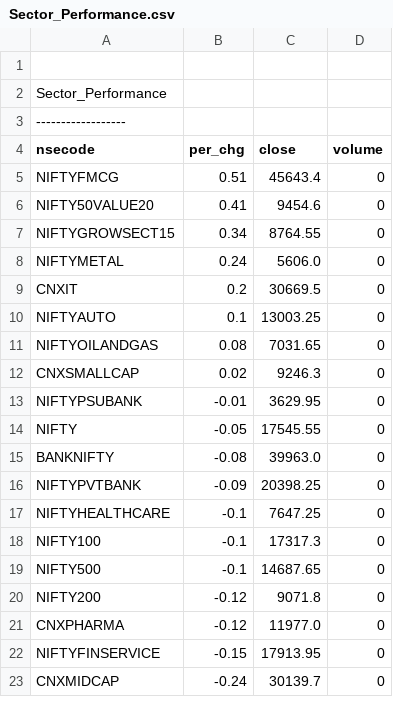
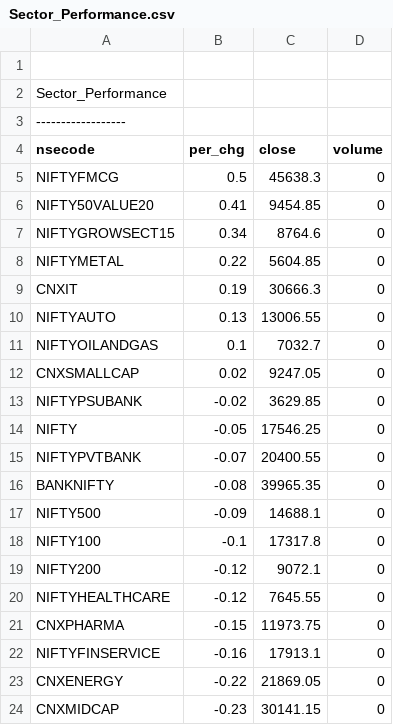
Before and after one commit to satishcse/mkt_updates, a CSV file: Sector_Performance.csv, drawn as a sheet; only a part is shown; the diff covers the shown part only.

```diff
--- a/Sector_Performance.csv
+++ b/Sector_Performance.csv
@@ -4,20 +4,21 @@ Sector_Performance,,,,
 nsecode,per_chg,close,volume
-NIFTYFMCG,0.51,45643.4,0
-NIFTY50VALUE20,0.41,9454.6,0
-NIFTYGROWSECT15,0.34,8764.55,0
-NIFTYMETAL,0.24,5606.0,0
-CNXIT,0.2,30669.5,0
-NIFTYAUTO,0.1,13003.25,0
-NIFTYOILANDGAS,0.08,7031.65,0
-CNXSMALLCAP,0.02,9246.3,0
-NIFTYPSUBANK,-0.01,3629.95,0
-NIFTY,-0.05,17545.55,0
-BANKNIFTY,-0.08,39963.0,0
-NIFTYPVTBANK,-0.09,20398.25,0
-NIFTYHEALTHCARE,-0.1,7647.25,0
-NIFTY100,-0.1,17317.3,0
-NIFTY500,-0.1,14687.65,0
-NIFTY200,-0.12,9071.8,0
-CNXPHARMA,-0.12,11977.0,0
-NIFTYFINSERVICE,-0.15,17913.95,0
-CNXMIDCAP,-0.24,30139.7,0
+NIFTYFMCG,0.5,45638.3,0
+NIFTY50VALUE20,0.41,9454.85,0
+NIFTYGROWSECT15,0.34,8764.6,0
+NIFTYMETAL,0.22,5604.85,0
+CNXIT,0.19,30666.3,0
+NIFTYAUTO,0.13,13006.55,0
+NIFTYOILANDGAS,0.1,7032.7,0
+CNXSMALLCAP,0.02,9247.05,0
+NIFTYPSUBANK,-0.02,3629.85,0
+NIFTY,-0.05,17546.25,0
+NIFTYPVTBANK,-0.07,20400.55,0
+BANKNIFTY,-0.08,39965.35,0
+NIFTY500,-0.09,14688.1,0
+NIFTY100,-0.1,17317.8,0
+NIFTY200,-0.12,9072.1,0
+NIFTYHEALTHCARE,-0.12,7645.55,0
+CNXPHARMA,-0.15,11973.75,0
+NIFTYFINSERVICE,-0.16,17913.1,0
+CNXENERGY,-0.22,21869.05,0
+CNXMIDCAP,-0.23,30141.15,0
```
Also changed, not shown: 1 removed row and 14 edited cells elsewhere in this file, 5 other files.
